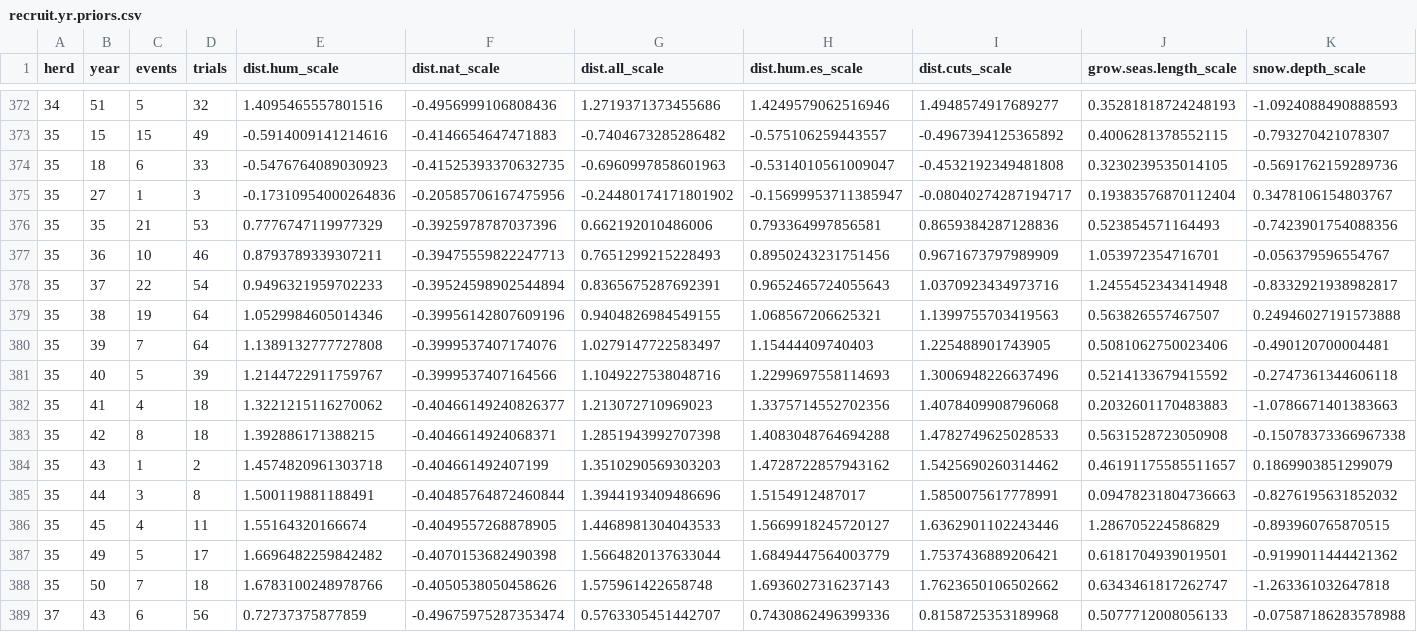
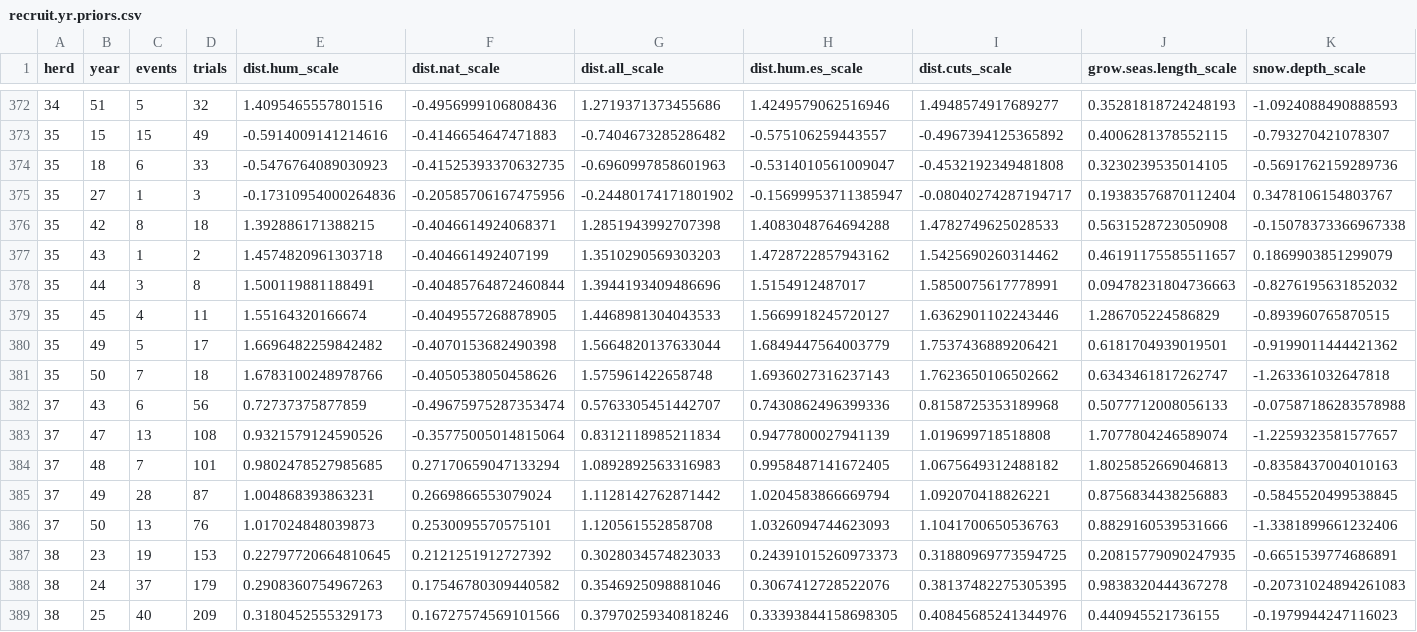
Before and after one commit to ctlamb/SMC-climate-disturbance-IPM, a CSV file: data/clean/forIPM/recruit.yr.priors.csv, drawn as a sheet; only a part is shown, gaps mark what is left out; the shorter side is filled out with more unchanged rows; rows hold the shown columns only; the diff names each change by its address in the sheet, - before the commit and + after, or states it on an @@ line.

Commit message:
cleaning up, working on lamba~S or R correlation issues

```diff
--- a/data/clean/forIPM/recruit.yr.priors.csv
+++ b/data/clean/forIPM/recruit.yr.priors.csv
-row 376: 35 | 35 | 21 | 53 | 0.7776747119977329 | -0.3925978787037396 | 0.662192010486006 | 0.793364997856581 | 0.8659384287128836 | 0.523854571164493 | -0.7423901754088356
-row 377: 35 | 36 | 10 | 46 | 0.8793789339307211 | -0.39475559822247713 | 0.7651299215228493 | 0.8950243231751456 | 0.9671673797989909 | 1.053972354716701 | -0.056379596554767
-row 378: 35 | 37 | 22 | 54 | 0.9496321959702233 | -0.39524598902544894 | 0.8365675287692391 | 0.9652465724055643 | 1.0370923434973716 | 1.2455452343414948 | -0.8332921938982817
-row 379: 35 | 38 | 19 | 64 | 1.0529984605014346 | -0.39956142807609196 | 0.9404826984549155 | 1.068567206625321 | 1.1399755703419563 | 0.563826557467507 | 0.24946027191573888
-row 380: 35 | 39 | 7 | 64 | 1.1389132777727808 | -0.3999537407174076 | 1.0279147722583497 | 1.15444409740403 | 1.225488901743905 | 0.5081062750023406 | -0.490120700004481
-row 381: 35 | 40 | 5 | 39 | 1.2144722911759767 | -0.3999537407164566 | 1.1049227538048716 | 1.2299697558114693 | 1.3006948226637496 | 0.5214133679415592 | -0.2747361344606118
-row 382: 35 | 41 | 4 | 18 | 1.3221215116270062 | -0.40466149240826377 | 1.213072710969023 | 1.3375714552702356 | 1.4078409908796068 | 0.2032601170483883 | -1.0786671401383663
```
Also changed, not shown: data/clean/forIPM/cdat.csv, data/clean/forIPM/counts.csv, 11 other files.
